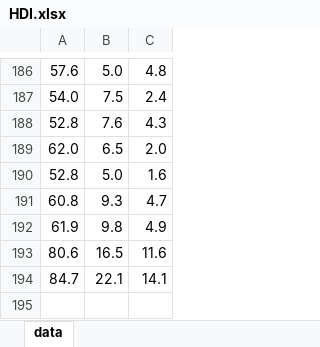
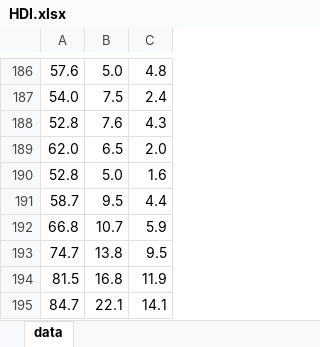
Before and after one commit to pedrocontreras/mcda, an Excel workbook: src/HDI.xlsx, sheet data, drawn as a sheet; only a part is shown, gaps mark what is left out; values as stored, in another font and other column widths than the file's, no borders; removed rows and columns are numbered as before the commit, all else as after; the diff names each change by its address in the sheet, - before the commit and + after, or states it on an @@ line.

```diff
--- a/src/HDI.xlsx (sheet data)
+++ b/src/HDI.xlsx (sheet data)
-row 191: 60.8 | 9.3 | 4.7
-row 192: 61.9 | 9.8 | 4.9
-row 193: 80.6 | 16.5 | 11.6
+row 191: 58.7 | 9.5 | 4.4
+row 192: 66.8 | 10.7 | 5.9
+row 193: 74.7 | 13.8 | 9.5
+row 194: 81.5 | 16.8 | 11.9
```
Also changed, not shown: 3 other files.
